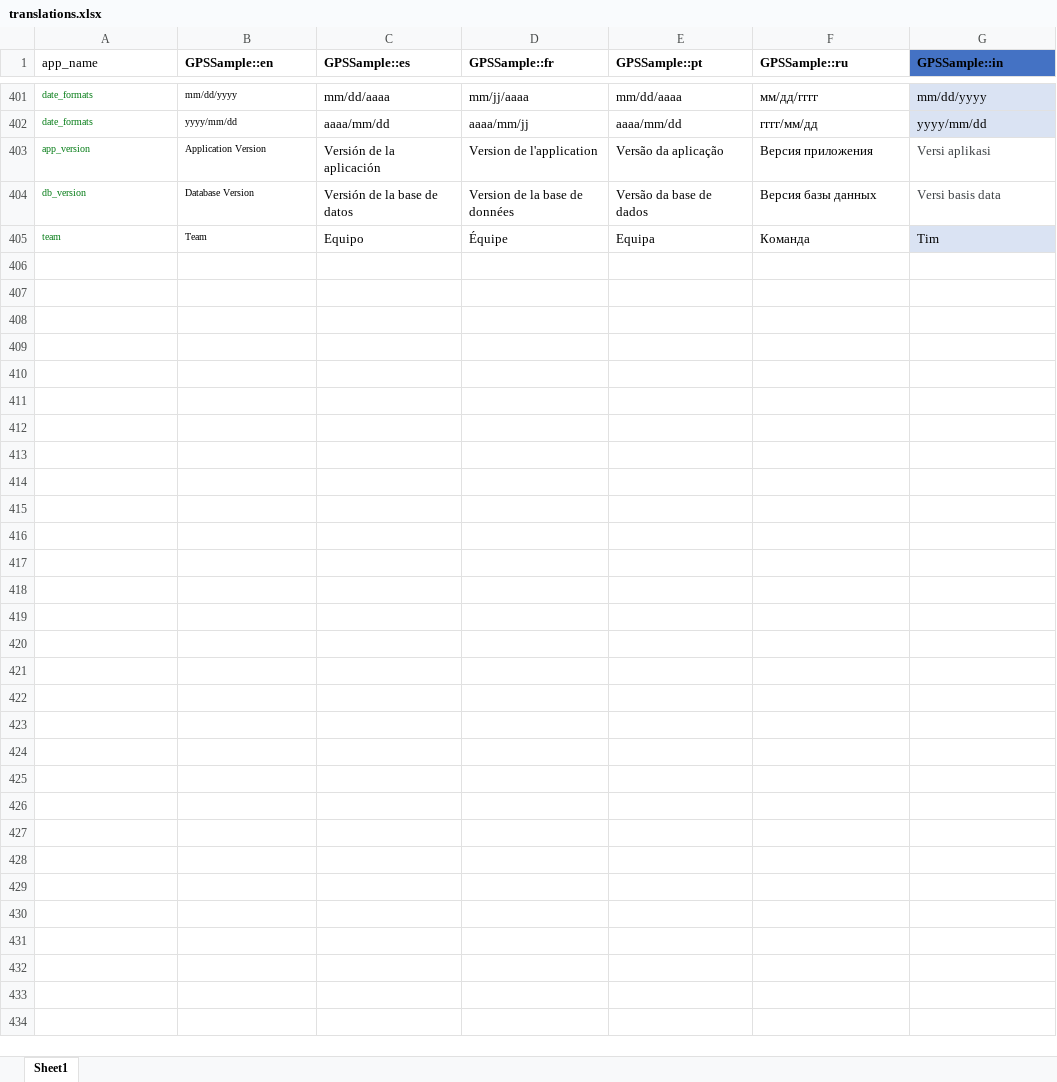
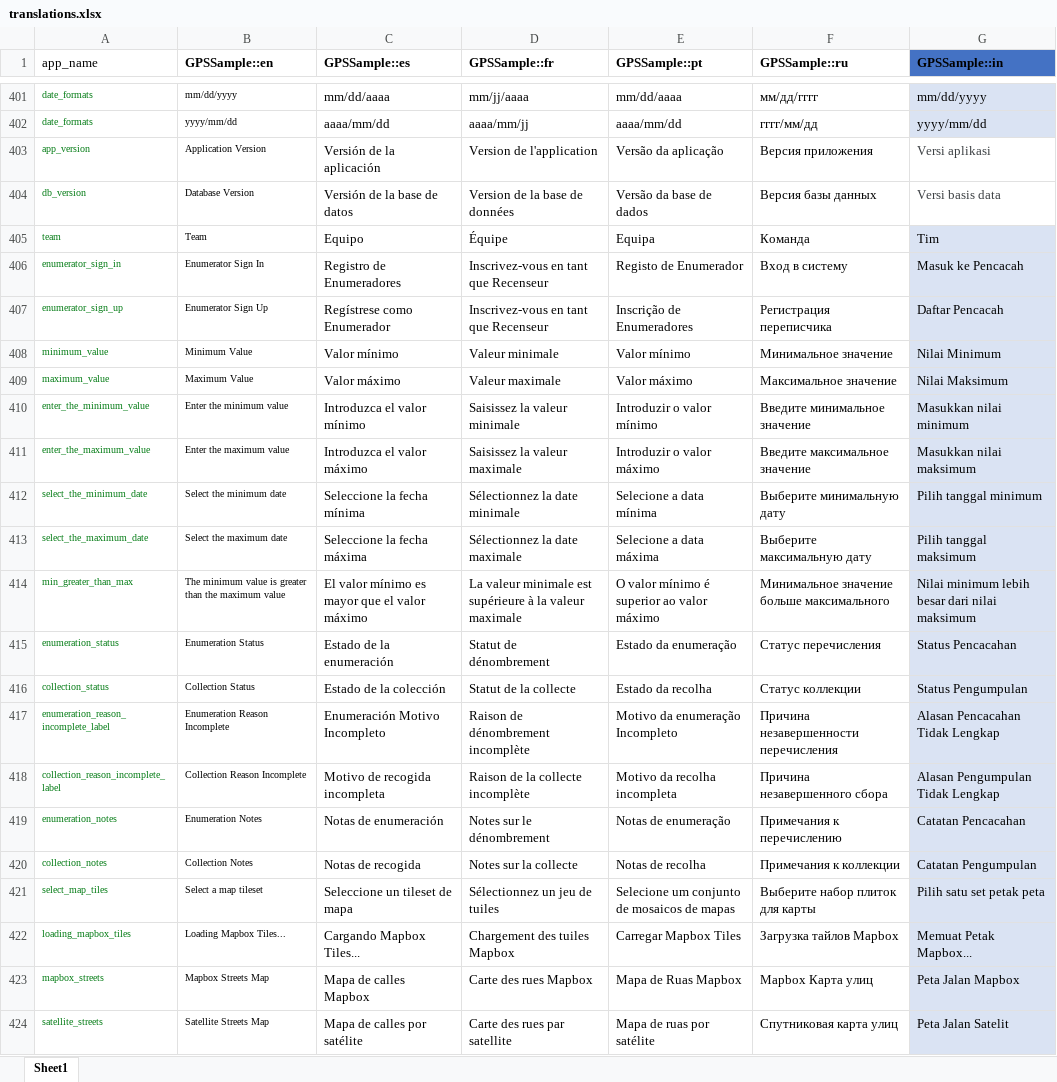
Before and after one commit to GPS-Sample/GPS-Sample, an Excel workbook: translations/translations.xlsx, sheet Sheet1, drawn as a sheet; only a part is shown, gaps mark what is left out; values as stored, in another font and other column widths than the file's, no borders; table styles not drawn; the diff covers the shown part only; the diff names each change by its address in the sheet, - before the commit and + after, or states it on an @@ line.

Commit message:
updated string translations

```diff
--- a/translations/translations.xlsx (sheet Sheet1)
+++ b/translations/translations.xlsx (sheet Sheet1)
+row 406: enumerator_sign_in | Enumerator Sign In | Registro de Enumeradores | Inscrivez-vous en tant que Recenseur | Registo de Enumerador | Вход в систему | Masuk ke Pencacah
+row 407: enumerator_sign_up | Enumerator Sign Up | Regístrese como Enumerador | Inscrivez-vous en tant que Recenseur | Inscrição de Enumeradores | Регистрация переписчика | Daftar Pencacah
+row 408: minimum_value | Minimum Value | Valor mínimo | Valeur minimale | Valor mínimo | Минимальное значение | Nilai Minimum
+row 409: maximum_value | Maximum Value | Valor máximo | Valeur maximale | Valor máximo | Максимальное значение | Nilai Maksimum
+row 410: enter_the_minimum_value | Enter the minimum value | Introduzca el valor mínimo | Saisissez la valeur minimale | Introduzir o valor mínimo | Введите минимальное значение | Masukkan nilai minimum
+row 411: enter_the_maximum_value | Enter the maximum value | Introduzca el valor máximo | Saisissez la valeur maximale | Introduzir o valor máximo | Введите максимальное значение | Masukkan nilai maksimum
+row 412: select_the_minimum_date | Select the minimum date | Seleccione la fecha mínima | Sélectionnez la date minimale | Selecione a data mínima | Выберите минимальную дату | Pilih tanggal minimum
+row 413: select_the_maximum_date | Select the maximum date | Seleccione la fecha máxima | Sélectionnez la date maximale | Selecione a data máxima | Выберите максимальную дату | Pilih tanggal maksimum
+row 414: min_greater_than_max | The minimum value is greater than the maximum value | El valor mínimo es mayor que el valor máximo | La valeur minimale est supérieure à la valeur maximale | O valor mínimo é superior ao valor máximo | Минимальное значение больше максимального | Nilai minimum lebih besar dari nilai maksimum
+row 415: enumeration_status | Enumeration Status | Estado de la enumeración | Statut de dénombrement | Estado da enumeração | Статус перечисления | Status Pencacahan
+row 416: collection_status | Collection Status | Estado de la colección | Statut de la collecte | Estado da recolha | Статус коллекции | Status Pengumpulan
+row 417: enumeration_reason_incomplete_label | Enumeration Reason Incomplete | Enumeración Motivo Incompleto | Raison de dénombrement incomplète | Motivo da enumeração Incompleto | Причина незавершенности перечисления | Alasan Pencacahan Tidak Lengkap
+row 418: collection_reason_incomplete_label | Collection Reason Incomplete | Motivo de recogida incompleta | Raison de la collecte incomplète | Motivo da recolha incompleta | Причина незавершенного сбора | Alasan Pengumpulan Tidak Lengkap
+row 419: enumeration_notes | Enumeration Notes | Notas de enumeración | Notes sur le dénombrement | Notas de enumeração | Примечания к перечислению | Catatan Pencacahan
+row 420: collection_notes | Collection Notes | Notas de recogida | Notes sur la collecte | Notas de recolha | Примечания к коллекции | Catatan Pengumpulan
+row 421: select_map_tiles | Select a map tileset | Seleccione un tileset de mapa | Sélectionnez un jeu de tuiles | Selecione um conjunto de mosaicos de mapas | Выберите набор плиток для карты | Pilih satu set petak peta
+row 422: loading_mapbox_tiles | Loading Mapbox Tiles... | Cargando Mapbox Tiles... | Chargement des tuiles Mapbox | Carregar Mapbox Tiles | Загрузка тайлов Mapbox | Memuat Petak Mapbox...
+row 423: mapbox_streets | Mapbox Streets Map | Mapa de calles Mapbox | Carte des rues Mapbox | Mapa de Ruas Mapbox | Mapbox Карта улиц | Peta Jalan Mapbox
+row 424: satellite_streets | Satellite Streets Map | Mapa de calles por satélite | Carte des rues par satellite | Mapa de ruas por satélite | Спутниковая карта улиц | Peta Jalan Satelit
```
Also changed, not shown: 10 added rows and 15 edited cells elsewhere in this sheet, 7 other files.
